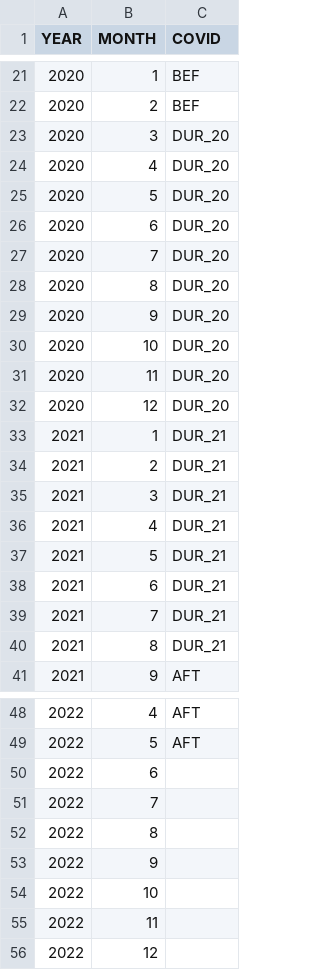
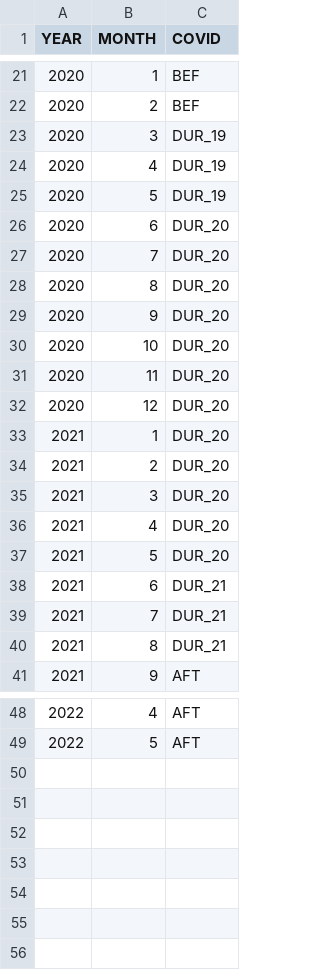
Before and after one commit to rikudoukarthik/covid-ebirding, a CSV file: data/covid_classification.csv, drawn as a sheet; only a part is shown, gaps mark what is left out.

```diff
--- a/data/covid_classification.csv
+++ b/data/covid_classification.csv
@@ -22,5 +22,5 @@ YEAR,MONTH,COVID
 2020,2,BEF
-2020,3,DUR_20
-2020,4,DUR_20
-2020,5,DUR_20
+2020,3,DUR_19
+2020,4,DUR_19
+2020,5,DUR_19
 2020,6,DUR_20
@@ -32,7 +32,7 @@ YEAR,MONTH,COVID
 2020,12,DUR_20
-2021,1,DUR_21
-2021,2,DUR_21
-2021,3,DUR_21
-2021,4,DUR_21
-2021,5,DUR_21
+2021,1,DUR_20
+2021,2,DUR_20
+2021,3,DUR_20
+2021,4,DUR_20
+2021,5,DUR_20
 2021,6,DUR_21
@@ -49,8 +49 @@ YEAR,MONTH,COVID
 2022,5,AFT
-2022,6,
-2022,7,
-2022,8,
-2022,9,
-2022,10,
-2022,11,
-2022,12,
```
Also changed, not shown: 4 other files.
